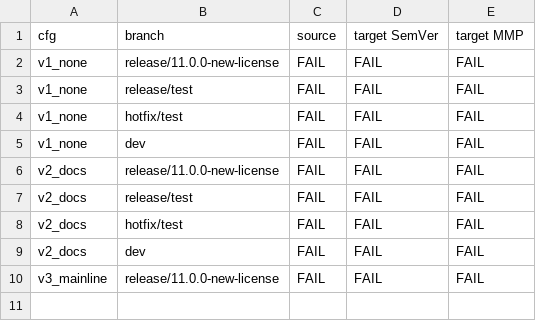
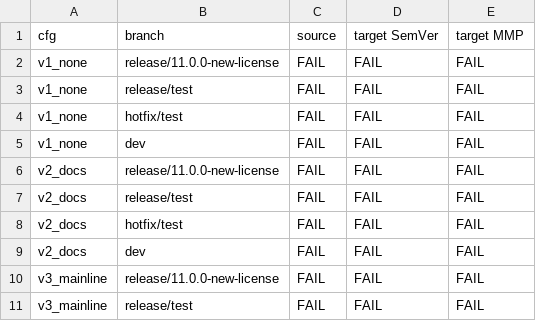
Before and after one commit to denis-peshkov/Cross.CQRS, a TSV file: .tmp-gvfind/out.tsv, drawn as a sheet.

```diff
--- a/.tmp-gvfind/out.tsv
+++ b/.tmp-gvfind/out.tsv
@@ -10 +10,2 @@ v2_docs	dev	FAIL	FAIL	FAIL
 v3_mainline	release/11.0.0-new-license	FAIL	FAIL	FAIL
+v3_mainline	release/test	FAIL	FAIL	FAIL
```
Also changed, not shown: 2 other files.
